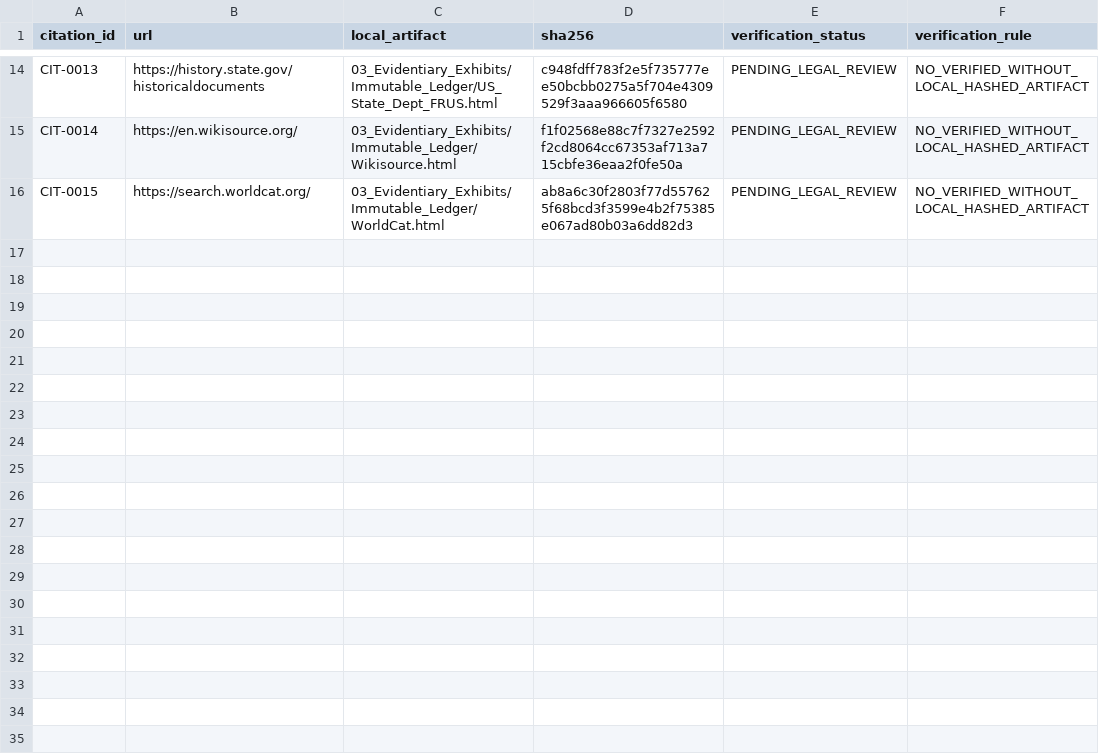
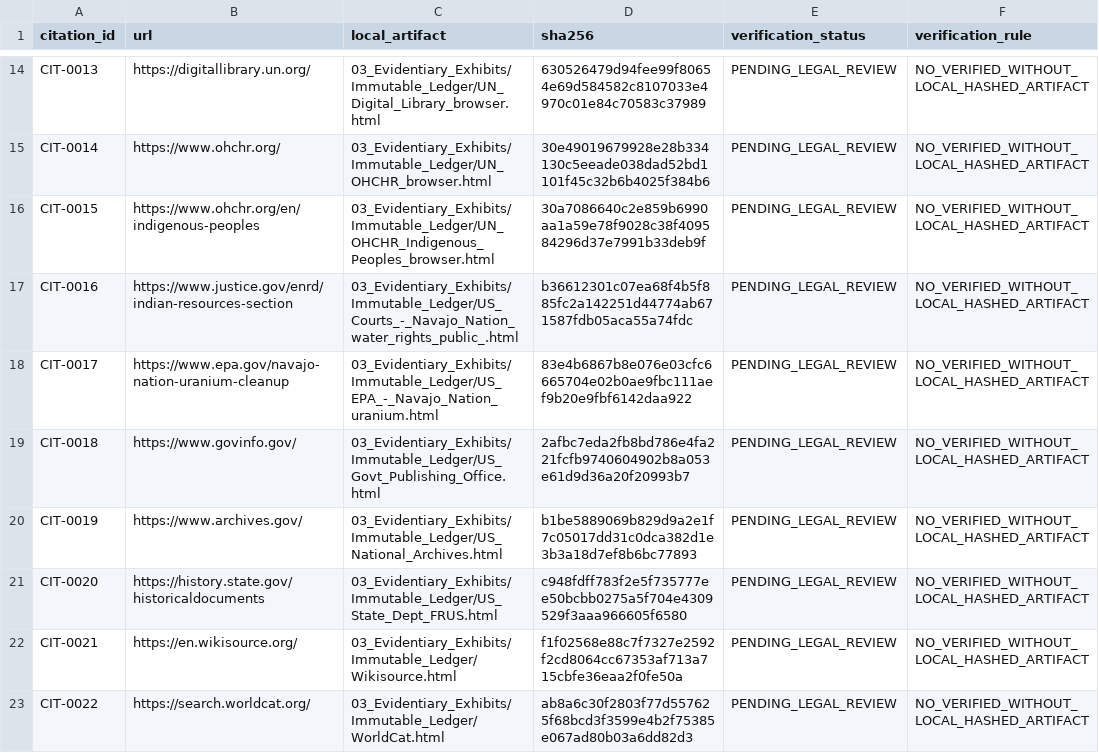
Before and after one commit to GlobalRestitutionAlliance/turtle-island-us-az-navajo-nation-arizona-new-mexico-utah-master-litigation, a CSV file: 03_Evidentiary_Exhibits/CITATION_INDEX.csv, drawn as a sheet; only a part is shown, gaps mark what is left out; the diff covers the shown part only; the diff names each change by its address in the sheet, - before the commit and + after, or states it on an @@ line.

Commit message:
Pilot browser-fallback: capture, ingest, rebuild citations/manifests

```diff
--- a/03_Evidentiary_Exhibits/CITATION_INDEX.csv
+++ b/03_Evidentiary_Exhibits/CITATION_INDEX.csv
-B14 (url): https://history.state.gov/historicaldocuments
+B14 (url): https://digitallibrary.un.org/
-C14 (local_artifact): 03_Evidentiary_Exhibits/Immutable_Ledger/US_State_Dept_FRUS.html
+C14 (local_artifact): 03_Evidentiary_Exhibits/Immutable_Ledger/UN_Digital_Library_browser.html
-D14 (sha256): c948fdff783f2e5f735777ee50bcbb0275a5f704e4309529f3aaa966605f6580
+D14 (sha256): 630526479d94fee99f80654e69d584582c8107033e4970c01e84c70583c37989
-B15 (url): https://en.wikisource.org/
+B15 (url): https://www.ohchr.org/
-C15 (local_artifact): 03_Evidentiary_Exhibits/Immutable_Ledger/Wikisource.html
+C15 (local_artifact): 03_Evidentiary_Exhibits/Immutable_Ledger/UN_OHCHR_browser.html
-D15 (sha256): f1f02568e88c7f7327e2592f2cd8064cc67353af713a715cbfe36eaa2f0fe50a
+D15 (sha256): 30e49019679928e28b334130c5eeade038dad52bd1101f45c32b6b4025f384b6
-B16 (url): https://search.worldcat.org/
+B16 (url): https://www.ohchr.org/en/indigenous-peoples
-C16 (local_artifact): 03_Evidentiary_Exhibits/Immutable_Ledger/WorldCat.html
+C16 (local_artifact): 03_Evidentiary_Exhibits/Immutable_Ledger/UN_OHCHR_Indigenous_Peoples_browser.html
-D16 (sha256): ab8a6c30f2803f77d557625f68bcd3f3599e4b2f75385e067ad80b03a6dd82d3
+D16 (sha256): 30a7086640c2e859b6990aa1a59e78f9028c38f409584296d37e7991b33deb9f
+row 17: CIT-0016 | https://www.justice.gov/enrd/indian-resources-section | 03_Evidentiary_Exhibits/Immutable_Ledger/US_Courts_-_Navajo_Nation_water_rights_public_.html | b36612301c07ea68f4b5f885fc2a142251d44774ab671587fdb05aca55a74fdc | PENDING_LEGAL_REVIEW | NO_VERIFIED_WITHOUT_LOCAL_HASHED_ARTIFACT
+row 18: CIT-0017 | https://www.epa.gov/navajo-nation-uranium-cleanup | 03_Evidentiary_Exhibits/Immutable_Ledger/US_EPA_-_Navajo_Nation_uranium.html | 83e4b6867b8e076e03cfc6665704e02b0ae9fbc111aef9b20e9fbf6142daa922 | PENDING_LEGAL_REVIEW | NO_VERIFIED_WITHOUT_LOCAL_HASHED_ARTIFACT
+row 19: CIT-0018 | https://www.govinfo.gov/ | 03_Evidentiary_Exhibits/Immutable_Ledger/US_Govt_Publishing_Office.html | 2afbc7eda2fb8bd786e4fa221fcfb9740604902b8a053e61d9d36a20f20993b7 | PENDING_LEGAL_REVIEW | NO_VERIFIED_WITHOUT_LOCAL_HASHED_ARTIFACT
+row 20: CIT-0019 | https://www.archives.gov/ | 03_Evidentiary_Exhibits/Immutable_Ledger/US_National_Archives.html | b1be5889069b829d9a2e1f7c05017dd31c0dca382d1e3b3a18d7ef8b6bc77893 | PENDING_LEGAL_REVIEW | NO_VERIFIED_WITHOUT_LOCAL_HASHED_ARTIFACT
+row 21: CIT-0020 | https://history.state.gov/historicaldocuments | 03_Evidentiary_Exhibits/Immutable_Ledger/US_State_Dept_FRUS.html | c948fdff783f2e5f735777ee50bcbb0275a5f704e4309529f3aaa966605f6580 | PENDING_LEGAL_REVIEW | NO_VERIFIED_WITHOUT_LOCAL_HASHED_ARTIFACT
+row 22: CIT-0021 | https://en.wikisource.org/ | 03_Evidentiary_Exhibits/Immutable_Ledger/Wikisource.html | f1f02568e88c7f7327e2592f2cd8064cc67353af713a715cbfe36eaa2f0fe50a | PENDING_LEGAL_REVIEW | NO_VERIFIED_WITHOUT_LOCAL_HASHED_ARTIFACT
+row 23: CIT-0022 | https://search.worldcat.org/ | 03_Evidentiary_Exhibits/Immutable_Ledger/WorldCat.html | ab8a6c30f2803f77d557625f68bcd3f3599e4b2f75385e067ad80b03a6dd82d3 | PENDING_LEGAL_REVIEW | NO_VERIFIED_WITHOUT_LOCAL_HASHED_ARTIFACT
```
Also changed, not shown: 30 edited cells elsewhere in this file, 17 other files.
